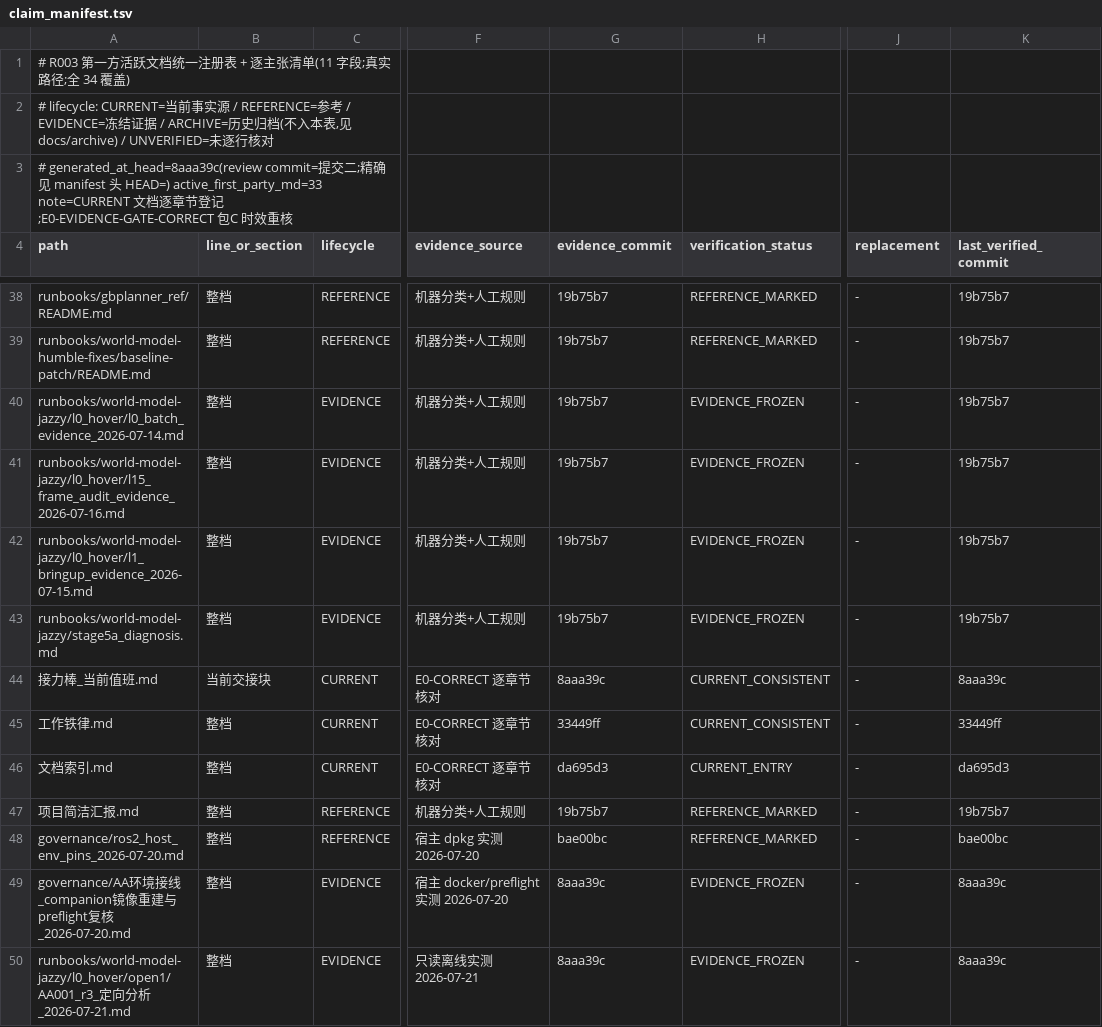
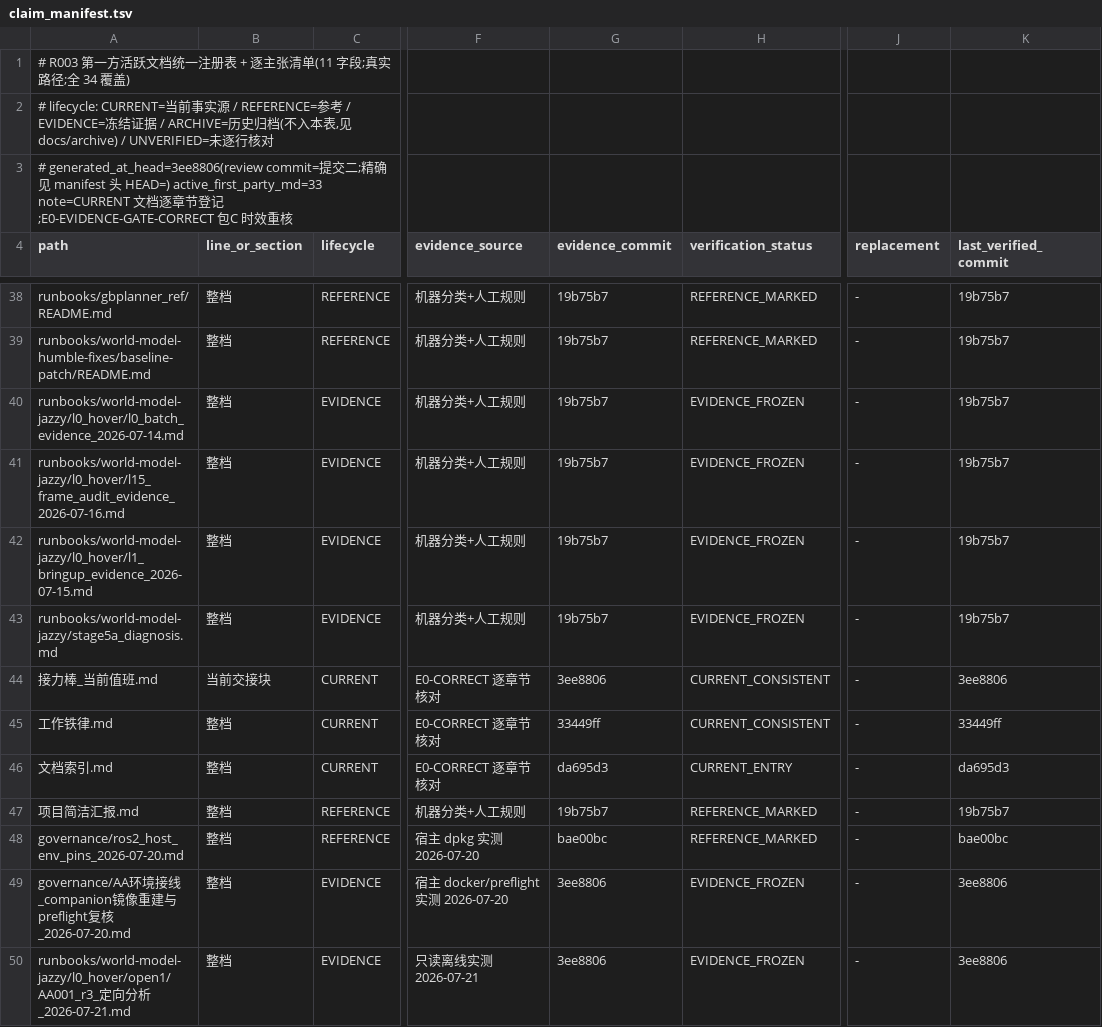
Before and after one commit to ai4sci-z/GBPlanner-WorldModel-Integration, a TSV file: governance/claim_manifest.tsv, drawn as a sheet; only a part is shown, gaps mark what is left out; the diff covers the shown part only; the diff names each change by its address in the sheet, - before the commit and + after, or states it on an @@ line.

```diff
--- a/governance/claim_manifest.tsv
+++ b/governance/claim_manifest.tsv
-A3 (path): # generated_at_head=8aaa39c(review commit=提…
+A3 (path): # generated_at_head=3ee8806(review commit=提…
-G44 (evidence_commit): 8aaa39c
+G44 (evidence_commit): 3ee8806
-K44 (last_verified_commit): 8aaa39c
+K44 (last_verified_commit): 3ee8806
-G49:G50 (evidence_commit): 8aaa39c
+G49:G50 (evidence_commit): 3ee8806
-K49:K50 (last_verified_commit): 8aaa39c
+K49:K50 (last_verified_commit): 3ee8806
```
Also changed, not shown: 28 edited cells elsewhere in this file.
